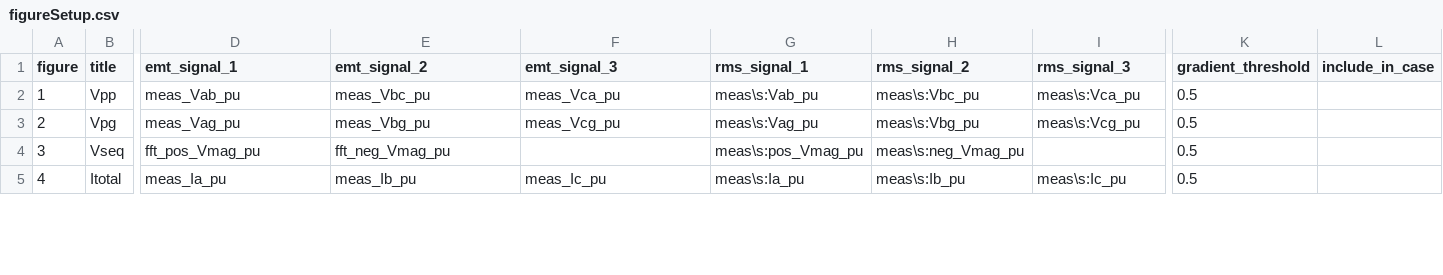
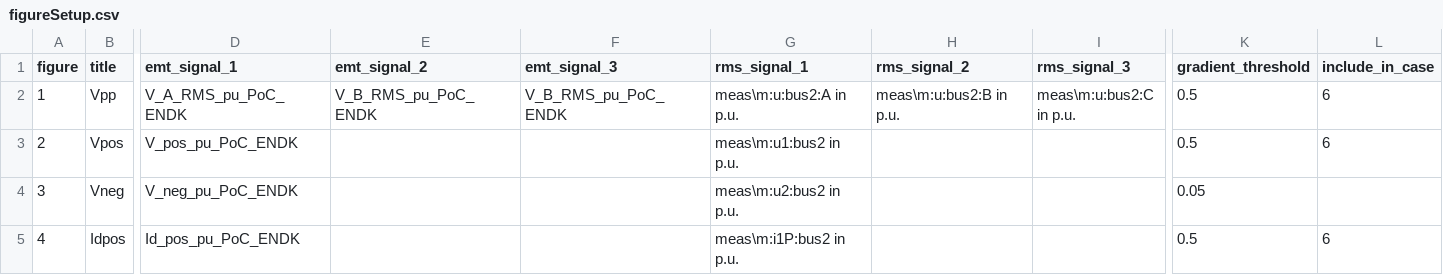
Before and after one commit to Energinet-AIG/MTB, a CSV file: plotter/figureSetup.csv, drawn as a sheet; only a part is shown, gaps mark what is left out; the diff covers the shown part only; the diff names each change by its address in the sheet, - before the commit and + after, or states it on an @@ line.

```diff
--- a/plotter/figureSetup.csv
+++ b/plotter/figureSetup.csv
-D2 (emt_signal_1): meas_Vab_pu
+D2 (emt_signal_1): V_A_RMS_pu_PoC_ENDK
-E2 (emt_signal_2): meas_Vbc_pu
+E2 (emt_signal_2): V_B_RMS_pu_PoC_ENDK
-F2 (emt_signal_3): meas_Vca_pu
+F2 (emt_signal_3): V_B_RMS_pu_PoC_ENDK
-G2 (rms_signal_1): meas\s:Vab_pu
+G2 (rms_signal_1): meas\m:u:bus2:A in p.u.
-H2 (rms_signal_2): meas\s:Vbc_pu
+H2 (rms_signal_2): meas\m:u:bus2:B in p.u.
-I2 (rms_signal_3): meas\s:Vca_pu
+I2 (rms_signal_3): meas\m:u:bus2:C in p.u.
-L2:L3 (include_in_case): (empty)
+L2:L3 (include_in_case): 6
-B3 (title): Vpg
+B3 (title): Vpos
-D3 (emt_signal_1): meas_Vag_pu
+D3 (emt_signal_1): V_pos_pu_PoC_ENDK
-E3 (emt_signal_2): meas_Vbg_pu
+E3 (emt_signal_2): (empty)
-F3 (emt_signal_3): meas_Vcg_pu
+F3 (emt_signal_3): (empty)
-G3 (rms_signal_1): meas\s:Vag_pu
+G3 (rms_signal_1): meas\m:u1:bus2 in p.u.
-H3 (rms_signal_2): meas\s:Vbg_pu
+H3 (rms_signal_2): (empty)
-I3 (rms_signal_3): meas\s:Vcg_pu
+I3 (rms_signal_3): (empty)
-B4 (title): Vseq
+B4 (title): Vneg
-D4 (emt_signal_1): fft_pos_Vmag_pu
+D4 (emt_signal_1): V_neg_pu_PoC_ENDK
-E4 (emt_signal_2): fft_neg_Vmag_pu
+E4 (emt_signal_2): (empty)
-G4 (rms_signal_1): meas\s:pos_Vmag_pu
+G4 (rms_signal_1): meas\m:u2:bus2 in p.u.
-H4 (rms_signal_2): meas\s:neg_Vmag_pu
+H4 (rms_signal_2): (empty)
-K4 (gradient_threshold): 0.5
+K4 (gradient_threshold): 0.05
-B5 (title): Itotal
+B5 (title): Idpos
-D5 (emt_signal_1): meas_Ia_pu
+D5 (emt_signal_1): Id_pos_pu_PoC_ENDK
-E5 (emt_signal_2): meas_Ib_pu
+E5 (emt_signal_2): (empty)
-F5 (emt_signal_3): meas_Ic_pu
+F5 (emt_signal_3): (empty)
-G5 (rms_signal_1): meas\s:Ia_pu
+G5 (rms_signal_1): meas\m:i1P:bus2 in p.u.
-H5 (rms_signal_2): meas\s:Ib_pu
+H5 (rms_signal_2): (empty)
-I5 (rms_signal_3): meas\s:Ic_pu
+I5 (rms_signal_3): (empty)
-L5 (include_in_case): (empty)
+L5 (include_in_case): 6
```
Also changed, not shown: 47 edited cells elsewhere in this file, 9 other files.
